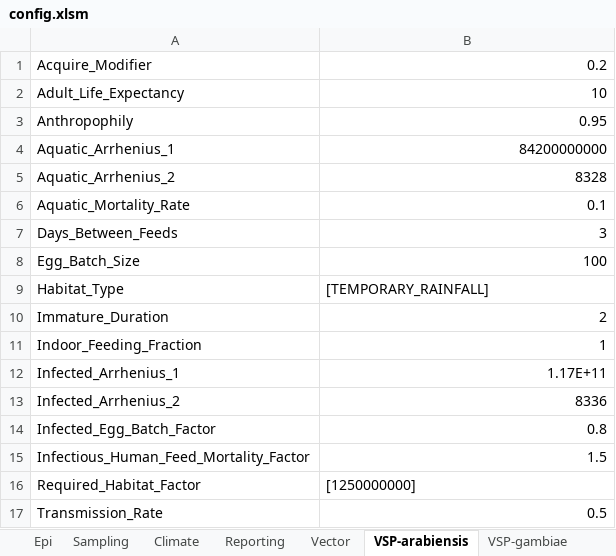
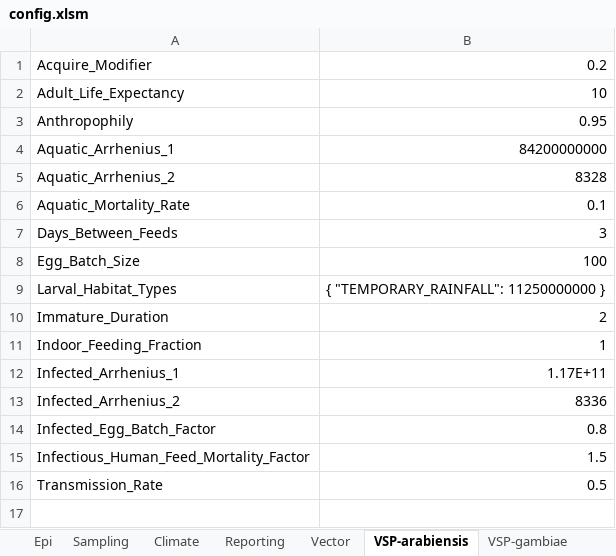
Before and after one commit to InstituteforDiseaseModeling/EMOD-Typhoid, an Excel workbook: Regression/Scenarios/VectorAndMalaria/08_Garki_IRSMDA/config.xlsm, sheet VSP-arabiensis, drawn as a sheet; values as stored, in another font and other column widths than the file's, no borders; removed rows and columns are numbered as before the commit, all else as after; the diff names each change by its address in the sheet, - before the commit and + after, or states it on an @@ line.

Commit message:
Updated all Larval_Habitat_Types params and removed all Campaign tabs for vector scenarios to adapt to config and campaign changes.

```diff
--- a/Regression/Scenarios/VectorAndMalaria/08_Garki_IRSMDA/config.xlsm (sheet VSP-arabiensis)
+++ b/Regression/Scenarios/VectorAndMalaria/08_Garki_IRSMDA/config.xlsm (sheet VSP-arabiensis)
-row 9: Habitat_Type | [TEMPORARY_RAINFALL]
+row 9: Larval_Habitat_Types | { "TEMPORARY_RAINFALL": 11250000000 }
-row 16: Required_Habitat_Factor | [1250000000]
```
Also changed, not shown: sheet VSP-gambiae, sheet VSP-funestus, Regression/Scenarios/VectorAndMalaria/03_A_Namawala_Vector/config.xlsm, Regression/Scenarios/VectorAndMalaria/03_B_Muheza_Vector/config.xlsm, 14 other files.
